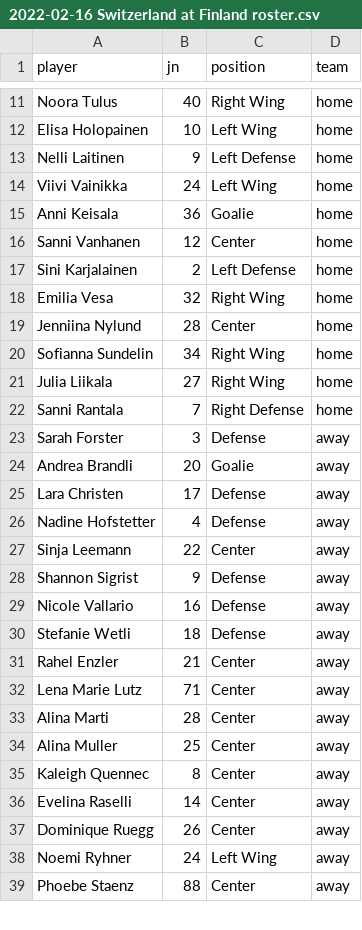
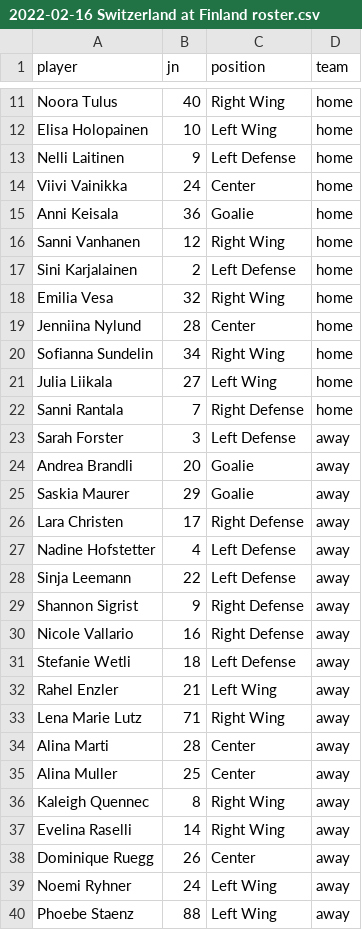
Before and after one commit to Herbsi/Big-Data-Cup-2022, a CSV file: data/2022-02-16 Switzerland at Finland/2022-02-16 Switzerland at Finland roster.csv, drawn as a sheet; only a part is shown, gaps mark what is left out; the diff covers the shown part only.

Commit message:
Augment rosters
Squashed commit of the following:

commit bfeed0f392b373e834ec3dd40d13742d838fe0ea
Author: Herbsi <git@hoehenberger.me>
Date:   Sun Nov 19 14:54:12 2023 +0100

    Canada Roster

commit c8bfe471e91d181bc463d5ca2fc1e18fe9b8c816
Author: Herbsi <git@hoehenberger.me>
Date:   Sun Nov 19 14:03:05 2023 +0100

    USA Roster

commit 004409677ae1b83530ce36b363e4801f9198d92e
Author: Herbsi <git@hoehenberger.me>
Date:   Sun Nov 19 12:24:19 2023 +0100

    Finish Finland Roster

commit 0d644c3de628052cbdb928daae8ee7bba124da99
Author: Herbsi <git@hoehenberger.me>
Date:   Sun Nov 19 12:23:05 2023 +0100

    Update Finland Roster

commit 0eae521683157a973f66c2a3a43e322472146971
Author: Herbsi <git@hoehenberger.me>
Date:   Sun Nov 19 12:19:50 2023 +0100

    Update CH at FIN

    Finland roster

commit af161a79a6d8d5c4d8bf6f38aa968fb40fd882d9
Author: Herbsi <git@hoehenberger.me>
Date:   Sun Nov 19 11:22:31 2023 +0100

    Update ROC roster

commit ce9aef8f8a593720b01711736926f42be93ca631
Author: Herbsi <git@hoehenberger.me>
Date:   Sun Nov 19 11:10:55 2023 +0100

    ROC at Finland

    Use ROC roster from CH at ROC

commit c1f9da08a68b0085f9defb827b1a75c5b7dde361
Author: Herbsi <git@hoehenberger.me>
Date:   Sun Nov 19 10:58:37 2023 +0100

    CH at ROC

commit bc526dcfa0461d6cdb380c80c7b329cf555ad46b
Author: Herbsi <git@hoehenberger.me>
Date:   Thu Nov 16 14:12:45 2023 +0100

    Finalize CH roster

commit bb3d550ed4219b0eababaa13f273aaeaa3b89555
Author: Herbsi <git@hoehenberger.me>
Date:   Thu Nov 16 13:47:31 2023 +0100

    Fix CH roster

commit 2bfcb46524e8b070dc4cbc70e3479dc694418ef3
Author: Herbsi <git@hoehenberger.me>
Date:   Thu Nov 16 13:02:32 2023 +0100

    Augment CH roster at CAN

commit e4e36cbeafd3d70ff7dd56e1fdc0b609f6bacb41
Author: Herbsi <git@hoehenberger.me>
Date:   Thu Nov 16 12:38:16 2023 +0100

    Augment CH roster

```diff
--- a/data/2022-02-16 Switzerland at Finland/2022-02-16 Switzerland at Finland roster.csv
+++ b/data/2022-02-16 Switzerland at Finland/2022-02-16 Switzerland at Finland roster.csv
@@ -13,5 +13,5 @@ Elisa Holopainen,10,Left Wing,home
 Nelli Laitinen,9,Left Defense,home
-Viivi Vainikka,24,Left Wing,home
+Viivi Vainikka,24,Center,home
 Anni Keisala,36,Goalie,home
-Sanni Vanhanen,12,Center,home
+Sanni Vanhanen,12,Right Wing,home
 Sini Karjalainen,2,Left Defense,home
@@ -20,20 +20,21 @@ Jenniina Nylund,28,Center,home
 Sofianna Sundelin,34,Right Wing,home
-Julia Liikala,27,Right Wing,home
+Julia Liikala,27,Left Wing,home
 Sanni Rantala,7,Right Defense,home
-Sarah Forster,3,Defense,away
+Sarah Forster,3,Left Defense,away
 Andrea Brandli,20,Goalie,away
-Lara Christen,17,Defense,away
-Nadine Hofstetter,4,Defense,away
-Sinja Leemann,22,Center,away
-Shannon Sigrist,9,Defense,away
-Nicole Vallario,16,Defense,away
-Stefanie Wetli,18,Defense,away
-Rahel Enzler,21,Center,away
-Lena Marie Lutz,71,Center,away
+Saskia Maurer,29,Goalie,away
+Lara Christen,17,Right Defense,away
+Nadine Hofstetter,4,Left Defense,away
+Sinja Leemann,22,Left Defense,away
+Shannon Sigrist,9,Right Defense,away
+Nicole Vallario,16,Right Defense,away
+Stefanie Wetli,18,Left Defense,away
+Rahel Enzler,21,Left Wing,away
+Lena Marie Lutz,71,Right Wing,away
 Alina Marti,28,Center,away
 Alina Muller,25,Center,away
-Kaleigh Quennec,8,Center,away
-Evelina Raselli,14,Center,away
+Kaleigh Quennec,8,Right Wing,away
+Evelina Raselli,14,Right Wing,away
 Dominique Ruegg,26,Center,away
 Noemi Ryhner,24,Left Wing,away
-Phoebe Staenz,88,Center,away
+Phoebe Staenz,88,Left Wing,away
```
Also changed, not shown: 4 edited cells elsewhere in this file, 5 other files.
